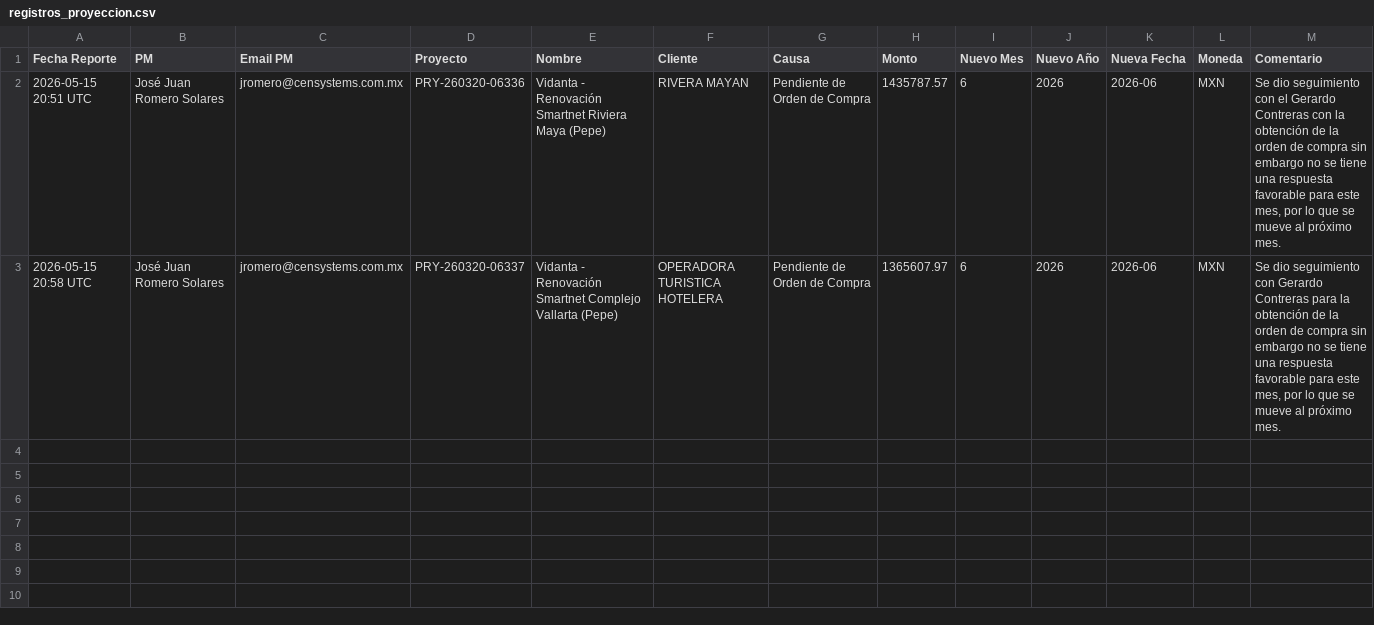
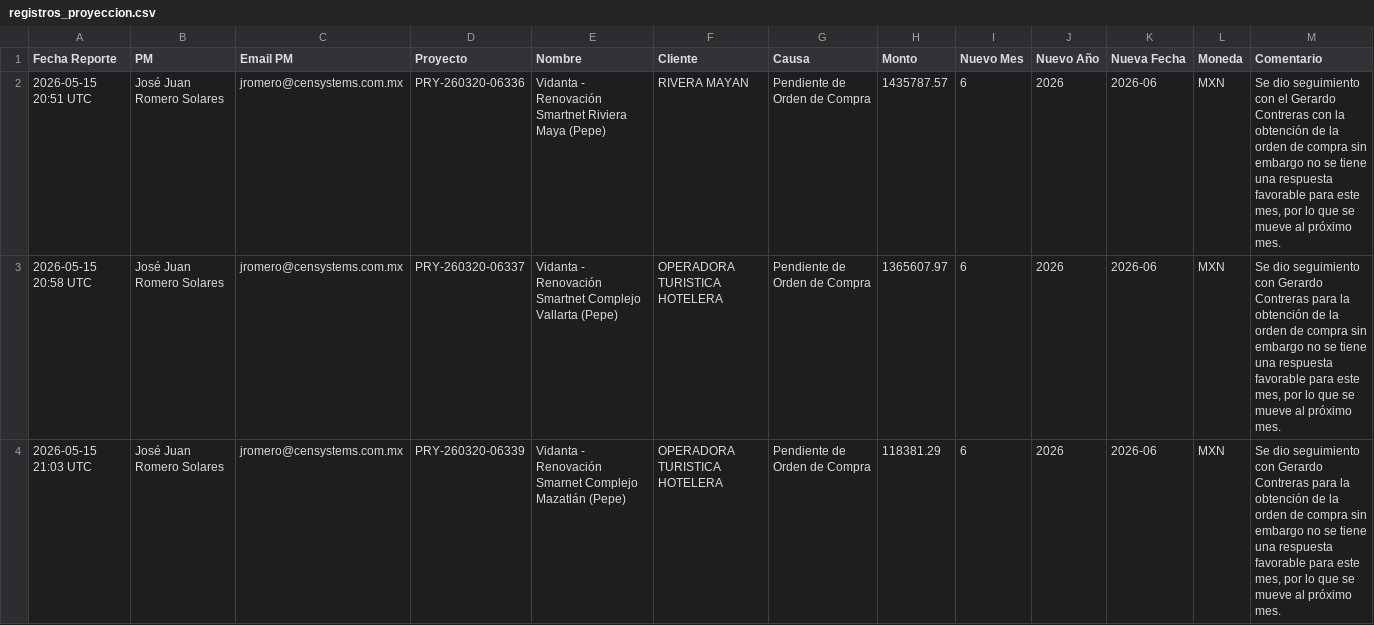
Before and after one commit to maxceca/change-request, a CSV file: data/registros_proyeccion.csv, drawn as a sheet.

Commit message:
Proyección: PRY-260320-06339 – Pendiente de Orden de Compra

```diff
--- a/data/registros_proyeccion.csv
+++ b/data/registros_proyeccion.csv
@@ -3 +3,2 @@ Fecha Reporte,PM,Email PM,Proyecto,Nombre,Cliente,Causa,Monto,Nuevo Mes,Nuevo A
 2026-05-15 20:58 UTC,José Juan Romero Solares,jromero@censystems.com.mx,PRY-260320-06337,Vidanta - Renovación Smartnet Complejo Vallarta (Pepe),OPERADORA TURISTICA HOTELERA,Pendiente de Orden de Compra,1365607.97,6,2026,2026-06,MXN,"Se dio seguimiento con Gerardo Contreras para la obtención de la orden de compra sin embargo no se tiene una respuesta favorable para este mes, por lo que se mueve al próximo mes."
+2026-05-15 21:03 UTC,José Juan Romero Solares,jromero@censystems.com.mx,PRY-260320-06339,Vidanta - Renovación Smarnet Complejo Mazatlán (Pepe),OPERADORA TURISTICA HOTELERA,Pendiente de Orden de Compra,118381.29,6,2026,2026-06,MXN,"Se dio seguimiento con Gerardo Contreras para la obtención de la orden de compra sin embargo no se tiene una respuesta favorable para este mes, por lo que se mueve al próximo mes."
```
